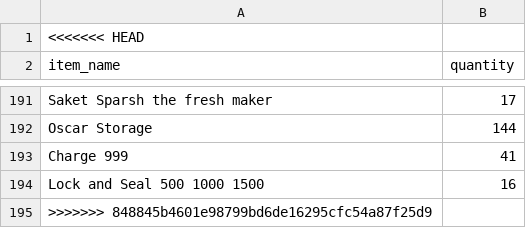
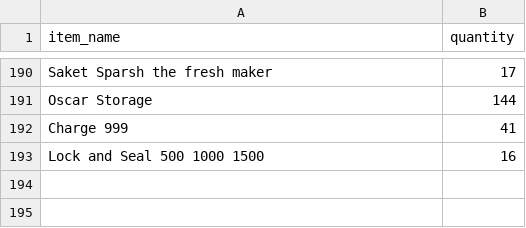
Before and after one commit to king10042003/stock-dashboard, a CSV file: uploads/Stock.csv, drawn as a sheet; only a part is shown, gaps mark what is left out; the diff names each change by its address in the sheet, - before the commit and + after, or states it on an @@ line.

```diff
--- a/uploads/Stock.csv
+++ b/uploads/Stock.csv
-row 1: <<<<<<< HEAD
-row 195: >>>>>>> 848845b4601e98799bd6de16295cfc54a87f25d9
```
Also changed, not shown: uploads/latest.csv, 2 other files.
